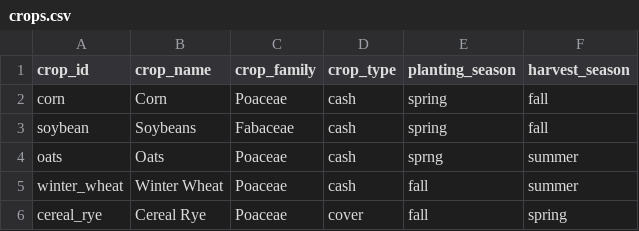
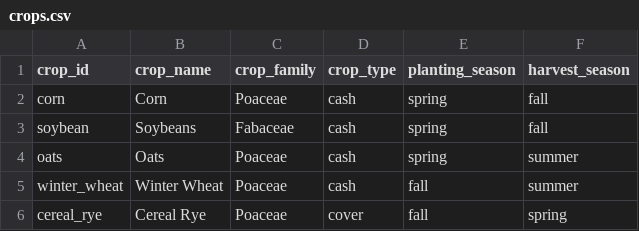
Before and after one commit to spurba90/ROOTED, a CSV file: data/crops.csv, drawn as a sheet.

```diff
--- a/data/crops.csv
+++ b/data/crops.csv
@@ -3,3 +3,3 @@ corn,Corn,Poaceae,cash,spring,fall
 soybean,Soybeans,Fabaceae,cash,spring,fall
-oats,Oats,Poaceae,cash,sprng,summer
+oats,Oats,Poaceae,cash,spring,summer
 winter_wheat,Winter Wheat,Poaceae,cash,fall,summer
```
Also changed, not shown: 7 other files.
